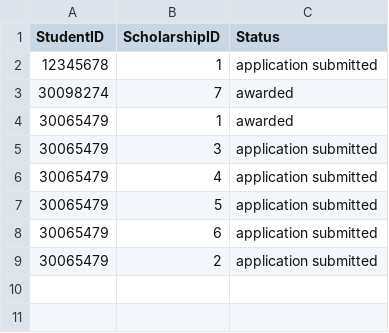
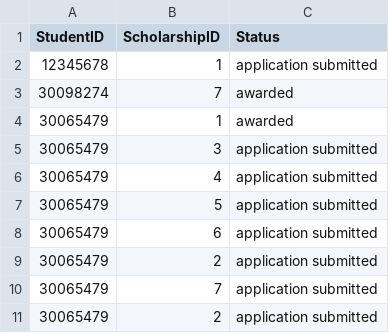
Before and after one commit to mariellanalepa/Scholarship-System, a CSV file: res/awardHistoryDatabase.csv, drawn as a sheet; the diff names each change by its address in the sheet, - before the commit and + after, or states it on an @@ line.

```diff
--- a/res/awardHistoryDatabase.csv
+++ b/res/awardHistoryDatabase.csv
+row 10: 30065479 | 7 | application submitted
+row 11: 30065479 | 2 | application submitted
```
Also changed, not shown: 4 other files.
